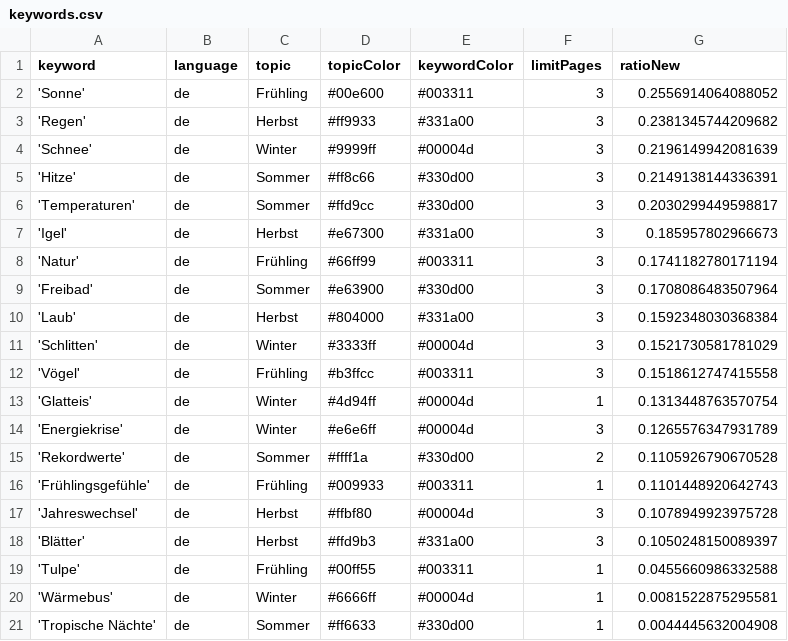
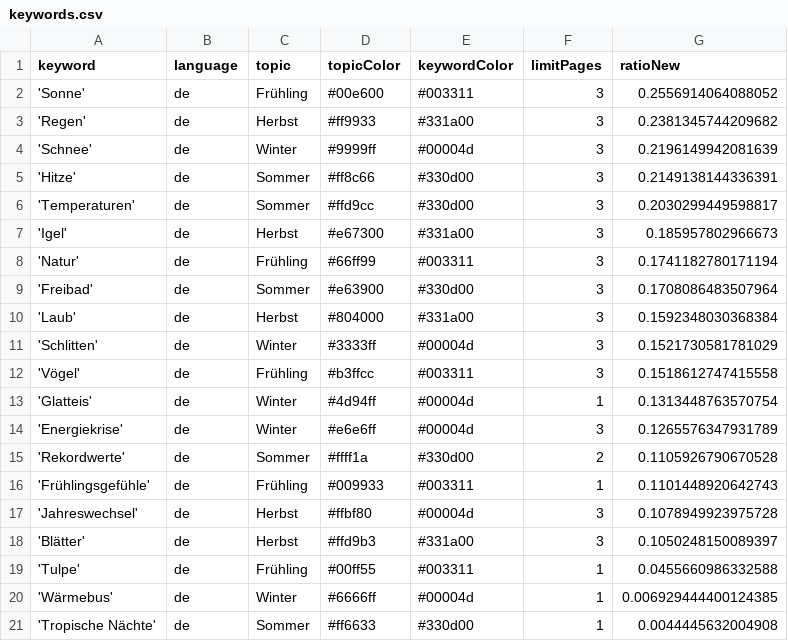
Before and after one commit to magaliekathrin-news/winterIsComing2, a CSV file: keywords.csv, drawn as a sheet.

Commit message:
Commit from GitHub Actions (harvest:0.0)

```diff
--- a/keywords.csv
+++ b/keywords.csv
@@ -19,3 +19,3 @@ keyword,language,topic,topicColor,keywordColor,limitPages,ratioNew
 'Tulpe',de,Frühling,#00ff55,#003311,1,0.0455660986332588
-'Wärmebus',de,Winter,#6666ff,#00004d,1,0.0081522875295581
+'Wärmebus',de,Winter,#6666ff,#00004d,1,0.006929444400124385
 'Tropische Nächte',de,Sommer,#ff6633,#330d00,1,0.0044445632004908
```
